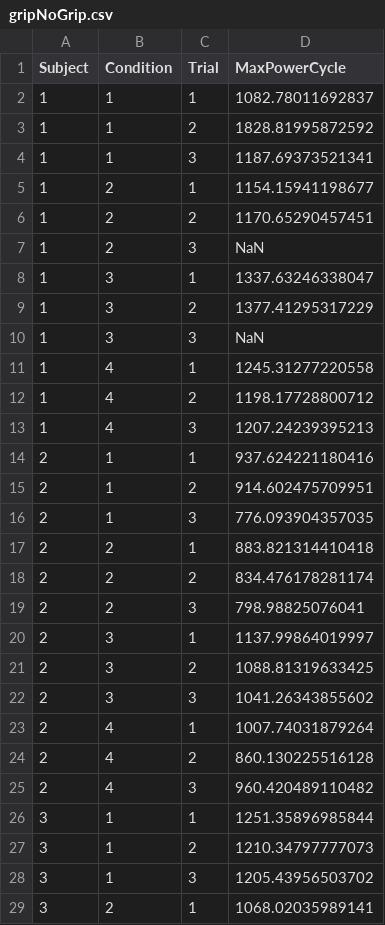
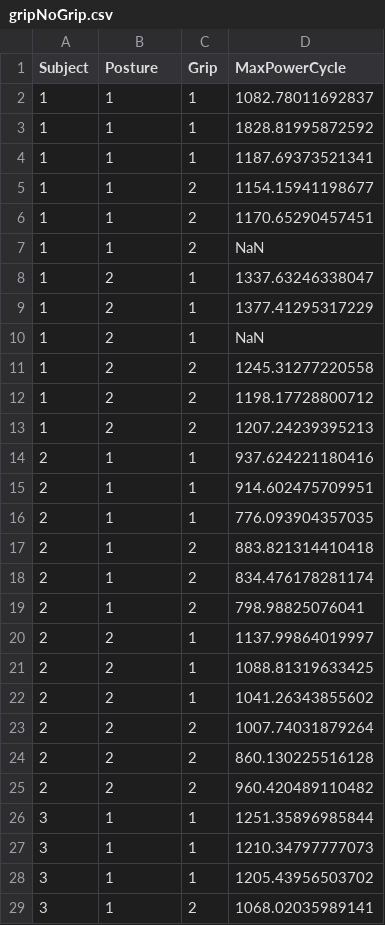
Before and after one commit to ross-wilkinson/datasets, a CSV file: gripNoGrip/gripNoGrip.csv, drawn as a sheet; only a part is shown; the diff covers the shown part only.

Commit message:
Update gripNoGrip.csv

```diff
--- a/gripNoGrip/gripNoGrip.csv
+++ b/gripNoGrip/gripNoGrip.csv
@@ -1,29 +1,29 @@
-Subject, Condition, Trial, MaxPowerCycle
+Subject,Posture,Grip,MaxPowerCycle
 1,1,1,1082.78011692837
-1,1,2,1828.81995872592
-1,1,3,1187.69373521341
-1,2,1,1154.15941198677
-1,2,2,1170.65290457451
-1,2,3,NaN
-1,3,1,1337.63246338047
-1,3,2,1377.41295317229
-1,3,3,NaN
-1,4,1,1245.31277220558
-1,4,2,1198.17728800712
-1,4,3,1207.24239395213
+1,1,1,1828.81995872592
+1,1,1,1187.69373521341
+1,1,2,1154.15941198677
+1,1,2,1170.65290457451
+1,1,2,NaN
+1,2,1,1337.63246338047
+1,2,1,1377.41295317229
+1,2,1,NaN
+1,2,2,1245.31277220558
+1,2,2,1198.17728800712
+1,2,2,1207.24239395213
 2,1,1,937.624221180416
-2,1,2,914.602475709951
-2,1,3,776.093904357035
-2,2,1,883.821314410418
-2,2,2,834.476178281174
-2,2,3,798.98825076041
-2,3,1,1137.99864019997
-2,3,2,1088.81319633425
-2,3,3,1041.26343855602
-2,4,1,1007.74031879264
-2,4,2,860.130225516128
-2,4,3,960.420489110482
+2,1,1,914.602475709951
+2,1,1,776.093904357035
+2,1,2,883.821314410418
+2,1,2,834.476178281174
+2,1,2,798.98825076041
+2,2,1,1137.99864019997
+2,2,1,1088.81319633425
+2,2,1,1041.26343855602
+2,2,2,1007.74031879264
+2,2,2,860.130225516128
+2,2,2,960.420489110482
 3,1,1,1251.35896985844
-3,1,2,1210.34797777073
-3,1,3,1205.43956503702
-3,2,1,1068.02035989141
+3,1,1,1210.34797777073
+3,1,1,1205.43956503702
+3,1,2,1068.02035989141
```
Also changed, not shown: 149 edited cells elsewhere in this file.
